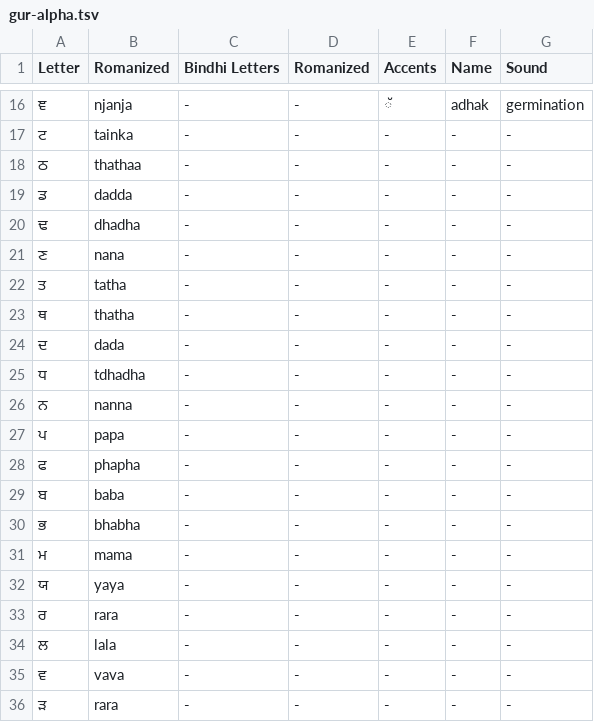
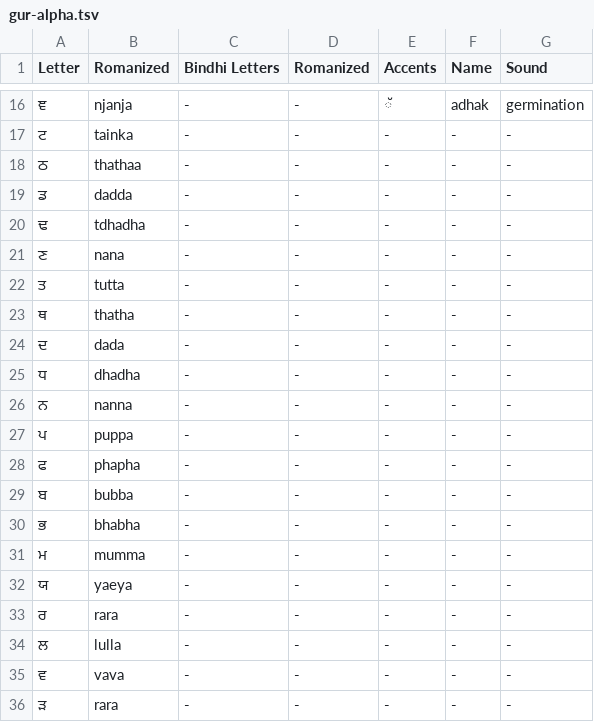
Before and after one commit to noratanxz/gurmukhi-lang-res, a TSV file: gur-alpha.tsv, drawn as a sheet; only a part is shown, gaps mark what is left out.

Commit message:
Update gur-alpha.tsv

```diff
--- a/gur-alpha.tsv
+++ b/gur-alpha.tsv
@@ -19,17 +19,17 @@ Letter	Romanized	Bindhi Letters	Romanized	Accents	Name	Sound
 ਡ	dadda	-	-	-	-	-
-ਢ	dhadha	-	-	-	-	-
+ਢ	tdhadha	-	-	-	-	-
 ਣ	nana	-	-	-	-	-
-ਤ	tatha	-	-	-	-	-
+ਤ	tutta	-	-	-	-	-
 ਥ	thatha	-	-	-	-	-
 ਦ	dada	-	-	-	-	-
-ਧ	tdhadha	-	-	-	-	-
+ਧ	dhadha	-	-	-	-	-
 ਨ	nanna	-	-	-	-	-
-ਪ	papa	-	-	-	-	-
+ਪ	puppa	-	-	-	-	-
 ਫ	phapha	-	-	-	-	-
-ਬ	baba	-	-	-	-	-
+ਬ	bubba	-	-	-	-	-
 ਭ	bhabha	-	-	-	-	-
-ਮ	mama	-	-	-	-	-
-ਯ	yaya	-	-	-	-	-
+ਮ	mumma	-	-	-	-	-
+ਯ	yaeya	-	-	-	-	-
 ਰ	rara	-	-	-	-	-
-ਲ	lala	-	-	-	-	-
+ਲ	lulla	-	-	-	-	-
 ਵ	vava	-	-	-	-	-
```
